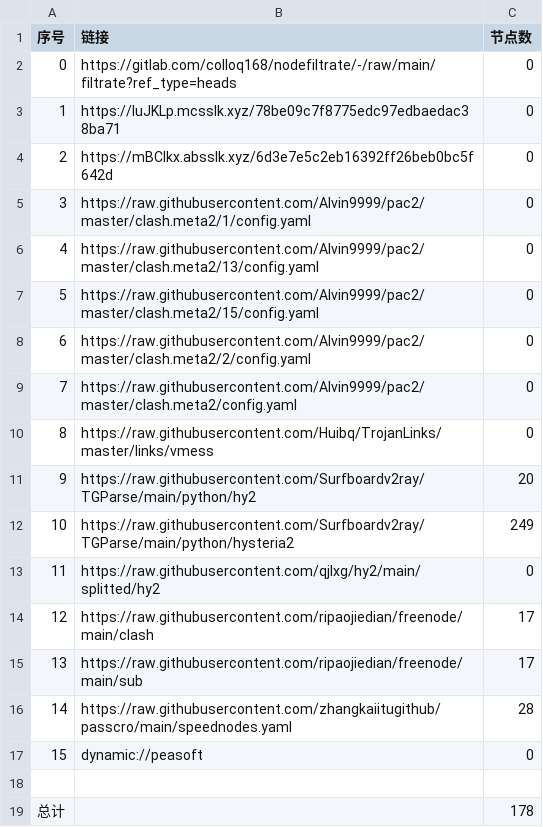
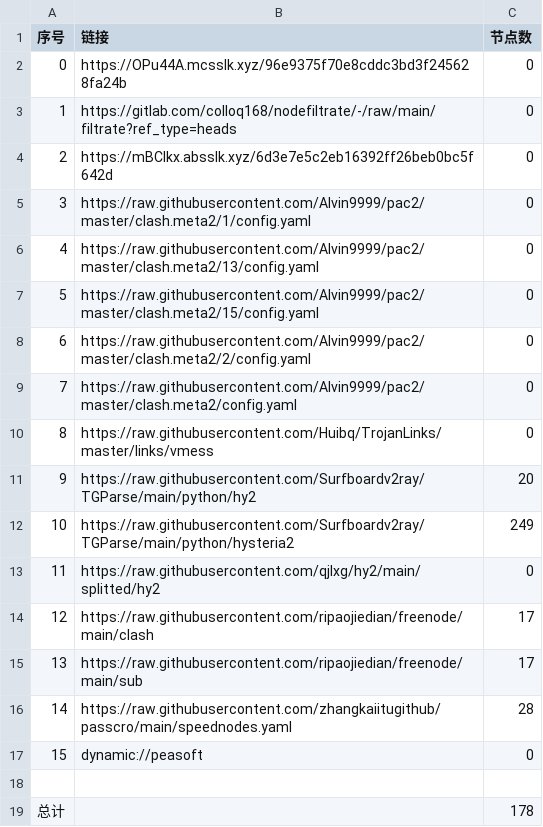
Before and after one commit to aqswaqsw/-dl, a CSV file: list_result.csv, drawn as a sheet.

```diff
--- a/list_result.csv
+++ b/list_result.csv
@@ -1,4 +1,4 @@
 序号,链接,节点数
-0,https://gitlab.com/colloq168/nodefiltrate/-/raw/main/filtrate?ref_type=heads,0
-1,https://luJKLp.mcsslk.xyz/78be09c7f8775edc97edbaedac38ba71,0
+0,https://OPu44A.mcsslk.xyz/96e9375f70e8cddc3bd3f245628fa24b,0
+1,https://gitlab.com/colloq168/nodefiltrate/-/raw/main/filtrate?ref_type=heads,0
 2,https://mBClkx.absslk.xyz/6d3e7e5c2eb16392ff26beb0bc5f642d,0
```
Also changed, not shown: 3 other files.
